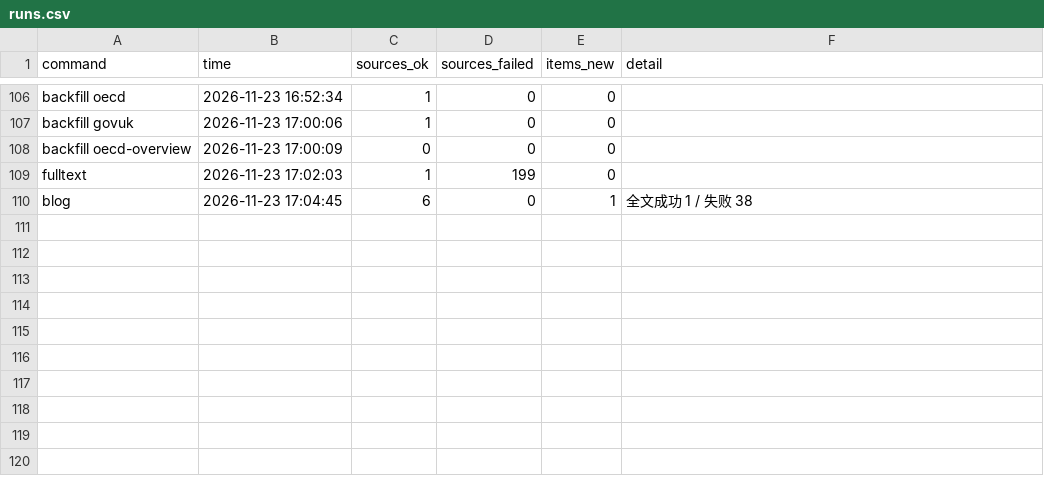
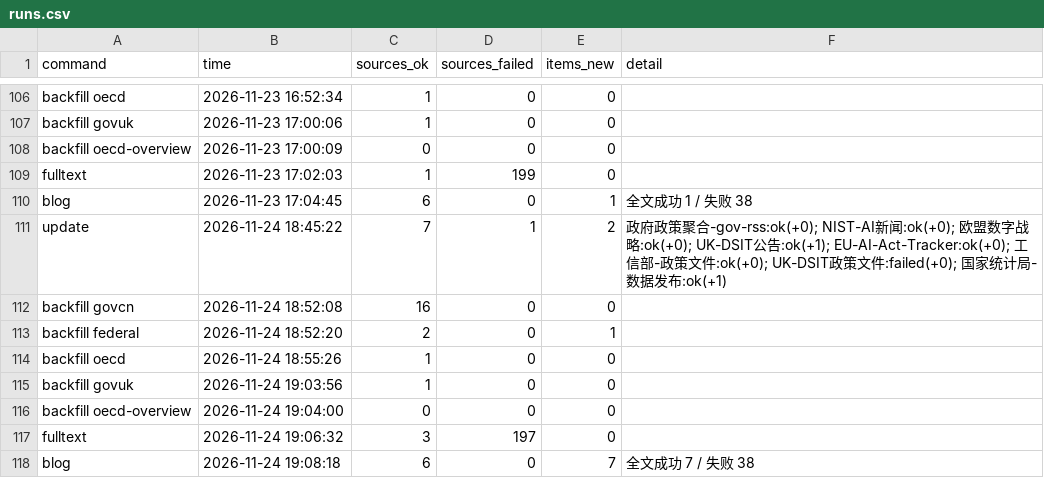
Before and after one commit to tyt16788/global-ai-policy-collector, a CSV file: data/runs.csv, drawn as a sheet; only a part is shown, gaps mark what is left out.

```diff
--- a/data/runs.csv
+++ b/data/runs.csv
@@ -110 +110,9 @@ fulltext,2026-11-23 17:02:03,1,199,0,
 blog,2026-11-23 17:04:45,6,0,1,全文成功 1 / 失败 38
+update,2026-11-24 18:45:22,7,1,2,政府政策聚合-gov-rss:ok(+0); NIST-AI新闻:ok(+0); 欧盟数字战略:ok(+0); UK-DSIT公告:ok(+1); EU-AI-Act-Tracker:ok(+0); 工信部-政策文件:ok(+0); UK-DSIT政策文件:failed(+0); 国家统计局-数据发布:ok(+1)
+backfill govcn,2026-11-24 18:52:08,16,0,0,
+backfill federal,2026-11-24 18:52:20,2,0,1,
+backfill oecd,2026-11-24 18:55:26,1,0,0,
+backfill govuk,2026-11-24 19:03:56,1,0,0,
+backfill oecd-overview,2026-11-24 19:04:00,0,0,0,
+fulltext,2026-11-24 19:06:32,3,197,0,
+blog,2026-11-24 19:08:18,6,0,7,全文成功 7 / 失败 38
```
Also changed, not shown: data/signal_health.csv, data/source_health.csv, 15 other files.
